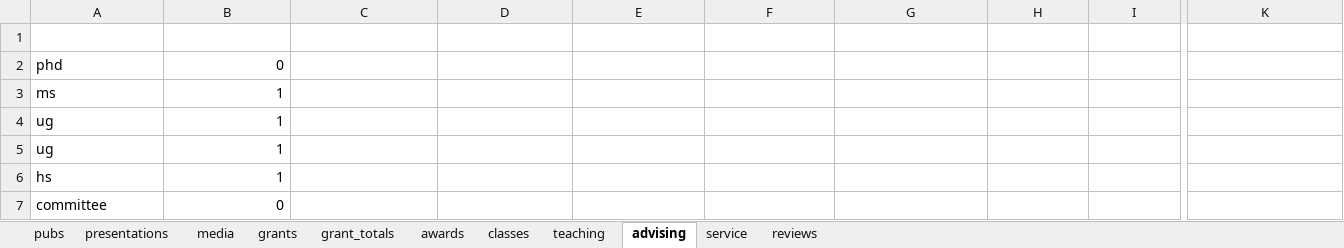
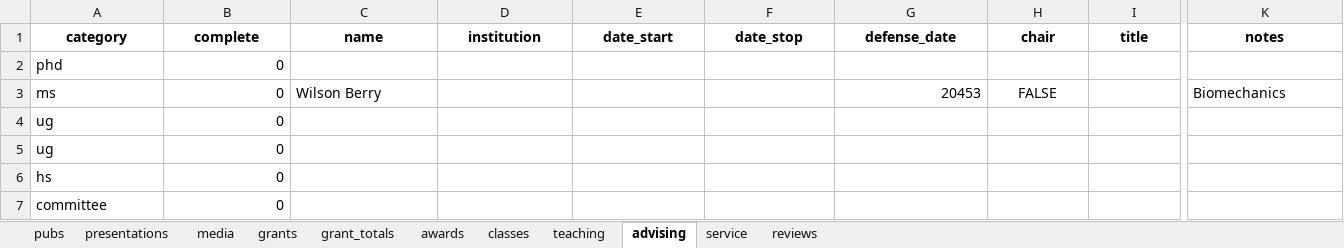
Before and after one commit to reileybergin/my_cv, an Excel workbook: data/cv.xlsx, sheet advising, drawn as a sheet; only a part is shown, gaps mark what is left out; values as stored, in another font and other column widths than the file's, no borders; table styles not drawn; removed rows and columns are numbered as before the commit, all else as after; rows hold the shown columns only; the diff covers the shown part only; the diff names each change by its address in the sheet, - before the commit and + after, or states it on an @@ line.

```diff
--- a/data/cv.xlsx (sheet advising)
+++ b/data/cv.xlsx (sheet advising)
@@ A1:K1 bold: off → on, text colour: #FFFFFF → black, alignment: left → center @@
-row 3: ms | 1
+row 3: ms | 0 | Wilson Berry |  |  |  | 20453 | FALSE |  | Biomechanics
-B4:B6 (complete): 1
+B4:B6 (complete): 0
```
Also changed, not shown: cell formats elsewhere in this sheet, sheet pubs, sheet grants, sheet grant_totals, sheet presentations, sheet teaching, sheet media, 4 more sheets, 1 other file.
